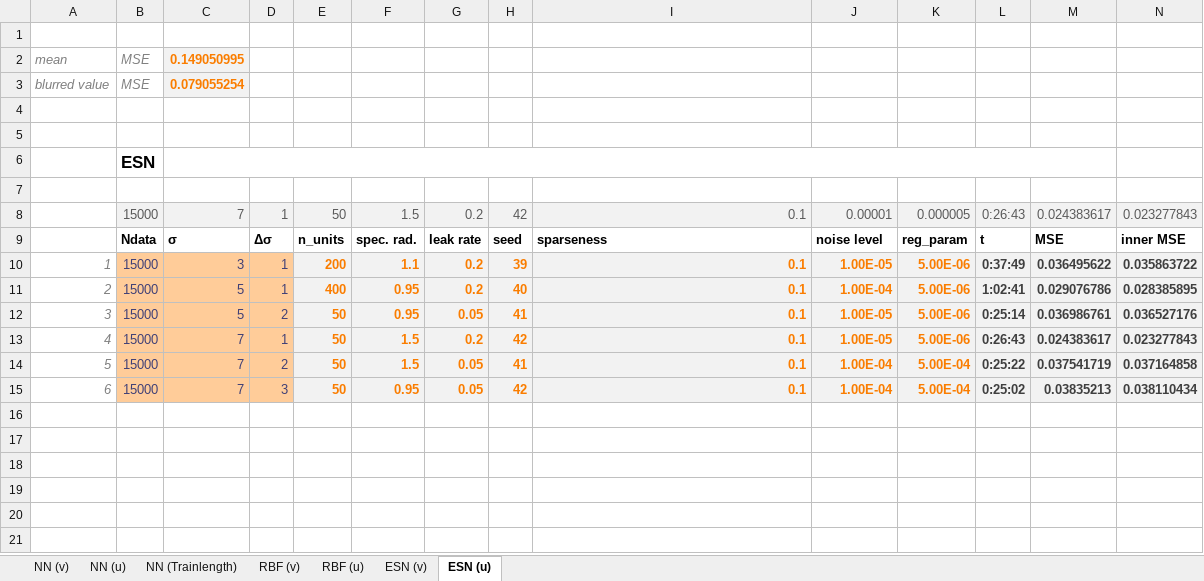
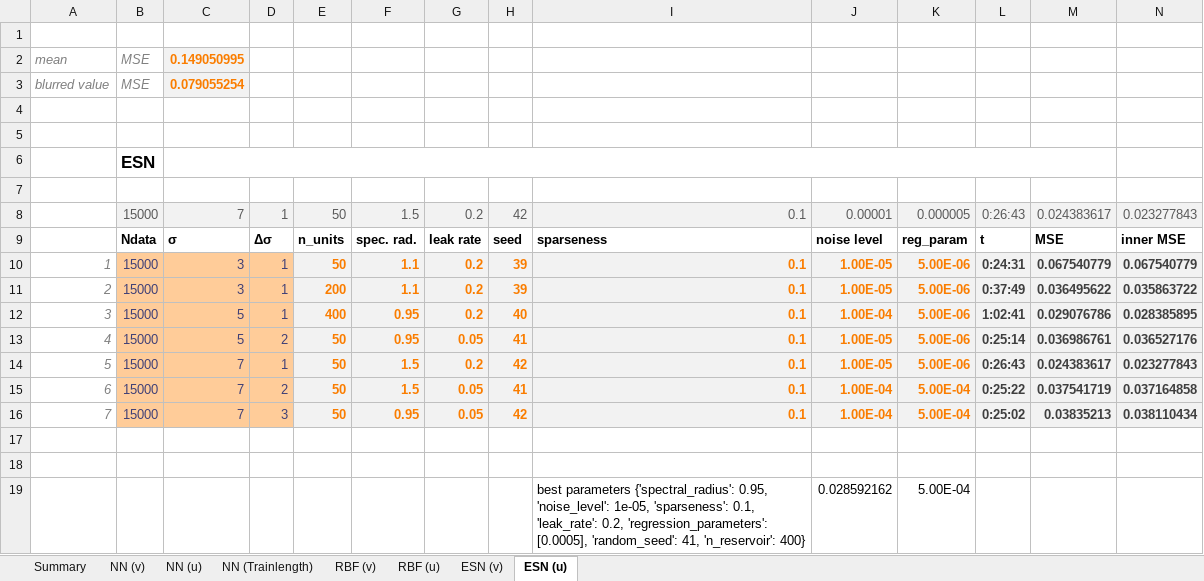
Before and after one commit to zimmerrol/rcp_spatio_temporal, an Excel workbook: src/final/unblurry/unblurry_results.xlsx, sheet ESN (u), drawn as a sheet; only a part is shown; values as stored, in another font and other column widths than the file's, no borders; addresses are those after the commit; rows hold the shown columns only; the diff names each change by its address in the sheet, - before the commit and + after, or states it on an @@ line.

```diff
--- a/src/final/unblurry/unblurry_results.xlsx (sheet ESN (u))
+++ b/src/final/unblurry/unblurry_results.xlsx (sheet ESN (u))
+sheet tab: Summary
+row 10: 1 | 15000 | 3 | 1 | 50 | 1.1 | 0.2 | 39 | 0.1 | 1.00E-05 | 5.00E-06 | 0:24:31 | 0.067540779 | 0.067540779
@@ column A renumbered between rows 11 and 16 @@
+row 17: (empty)
+row 18: (empty)
+row 19:  |  |  |  |  |  |  |  | best parameters {'spectral_radius': 0.95, 'noise_level': 1e-05, 'sparseness': 0.1, 'leak_rate': 0.2, 'regression_parameters': [0.0005], 'random_seed': 41, 'n_reservoir': 400} | 0.028592162 | 5.00E-04
```
Also changed, not shown: sheet NN (u), sheet RBF (u), sheet RBF (v), sheet NN (v), sheet ESN (v), sheet NN (Trainlength), formulas that keep their value, src/final/cross_prediction/cross_pred_results.xlsx, src/final/inner_prediction/inner_cross_pred_results.xlsx.
